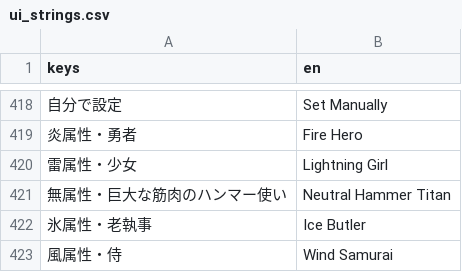
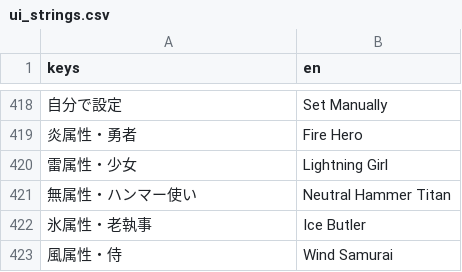
Before and after one commit to jinsei0604/UnderDesk, a CSV file: localization/ui_strings.csv, drawn as a sheet; only a part is shown, gaps mark what is left out; the diff names each change by its address in the sheet, - before the commit and + after, or states it on an @@ line.

```diff
--- a/localization/ui_strings.csv
+++ b/localization/ui_strings.csv
-A421 (keys): 無属性・巨大な筋肉のハンマー使い
+A421 (keys): 無属性・ハンマー使い
```
Also changed, not shown: 5 other files.
